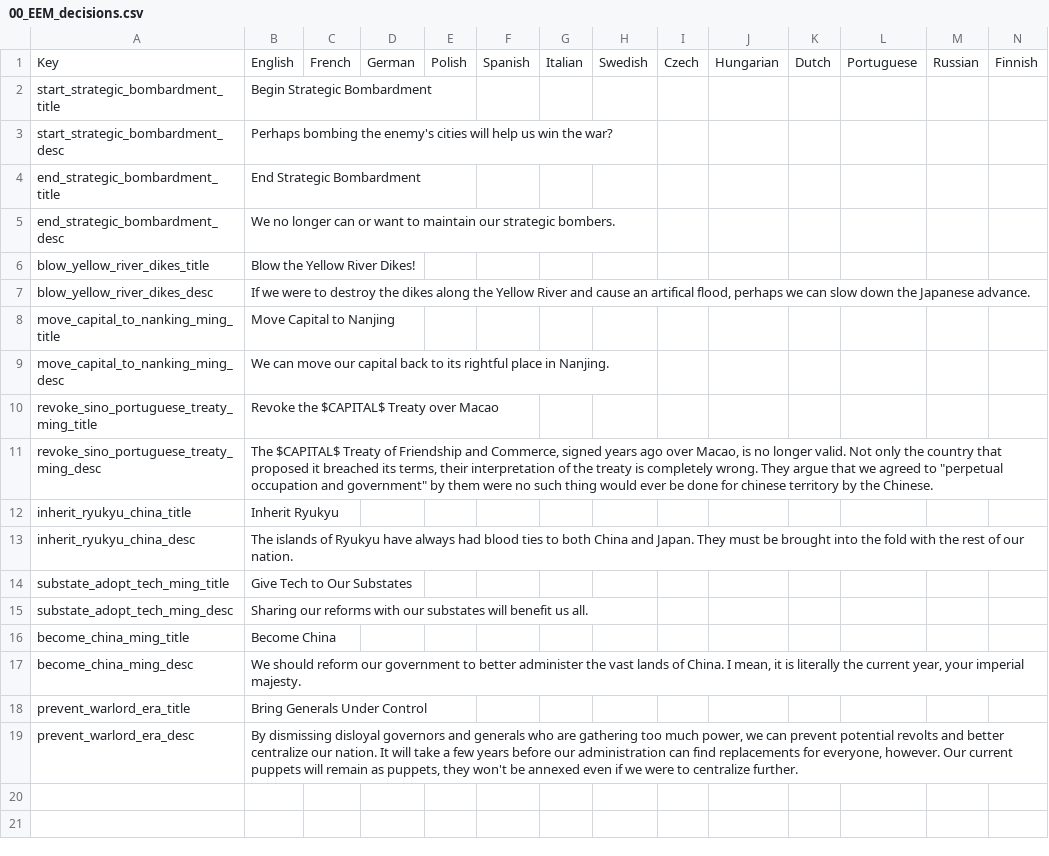
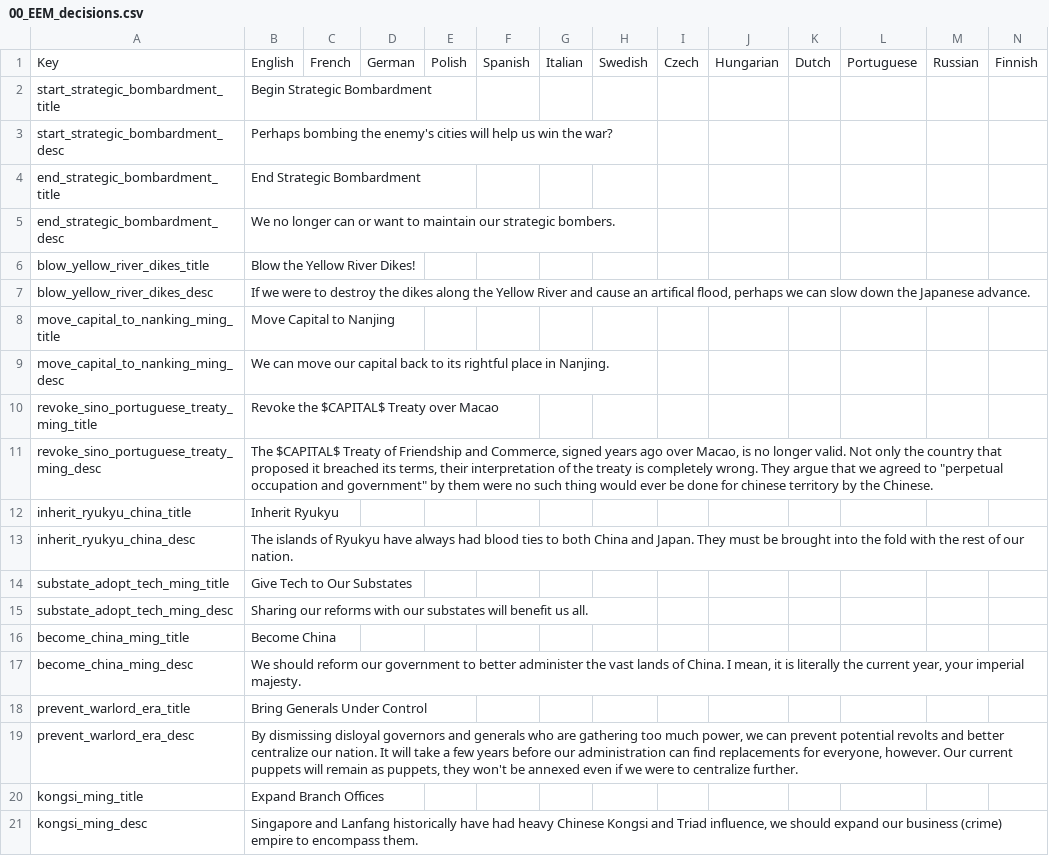
Before and after one commit to ujtcelvn/Ending_Extension_Mod, a CSV file: EEM/localisation/00_EEM_decisions.csv, drawn as a sheet; the diff names each change by its address in the sheet, - before the commit and + after, or states it on an @@ line.

Commit message:
Update 00_EEM_decisions.csv

```diff
--- a/EEM/localisation/00_EEM_decisions.csv
+++ b/EEM/localisation/00_EEM_decisions.csv
+row 20: kongsi_ming_title | Expand Branch Offices
+row 21: kongsi_ming_desc | Singapore and Lanfang historically have had heavy Chinese Kongsi and Triad influence, we should expand our business (crime) empire to encompass them.
```
